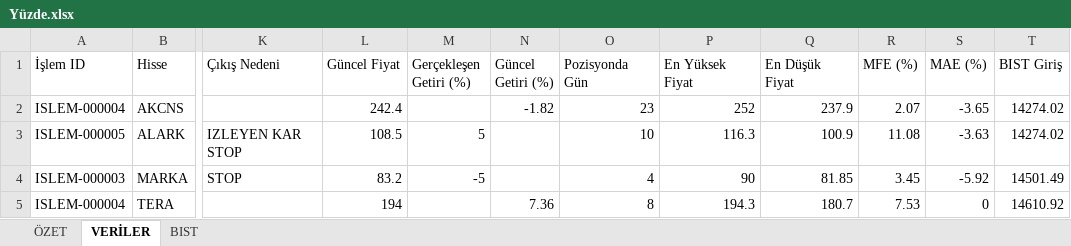
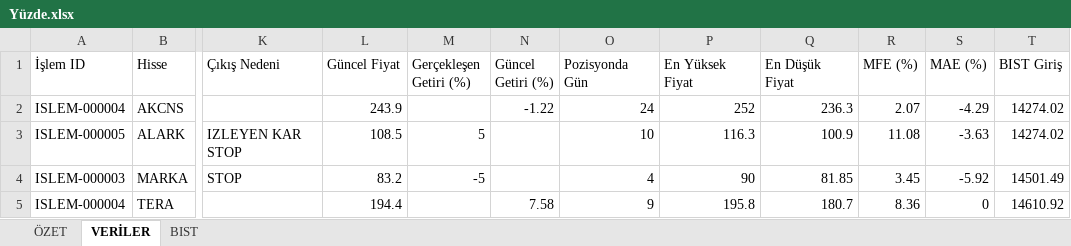
Before and after one commit to erensvncc9523-droid/v5_daily_analiz, an Excel workbook: Yüzde.xlsx, sheet VERİLER, drawn as a sheet; only a part is shown, gaps mark what is left out; values as stored, in another font and other column widths than the file's, no borders; the diff names each change by its address in the sheet, - before the commit and + after, or states it on an @@ line.

```diff
--- a/Yüzde.xlsx (sheet VERİLER)
+++ b/Yüzde.xlsx (sheet VERİLER)
-L2 (Güncel Fiyat): 242.4
+L2 (Güncel Fiyat): 243.9
-N2 (Güncel Getiri (%)): -1.82
+N2 (Güncel Getiri (%)): -1.22
-O2 (Pozisyonda Gün): 23
+O2 (Pozisyonda Gün): 24
-Q2 (En Düşük Fiyat): 237.9
+Q2 (En Düşük Fiyat): 236.3
-S2 (MAE (%)): -3.65
+S2 (MAE (%)): -4.29
-L5 (Güncel Fiyat): 194
+L5 (Güncel Fiyat): 194.4
-N5 (Güncel Getiri (%)): 7.36
+N5 (Güncel Getiri (%)): 7.58
-O5 (Pozisyonda Gün): 8
+O5 (Pozisyonda Gün): 9
-P5 (En Yüksek Fiyat): 194.3
+P5 (En Yüksek Fiyat): 195.8
-R5 (MFE (%)): 7.53
+R5 (MFE (%)): 8.36
```
Also changed, not shown: sheet ÖZET.
